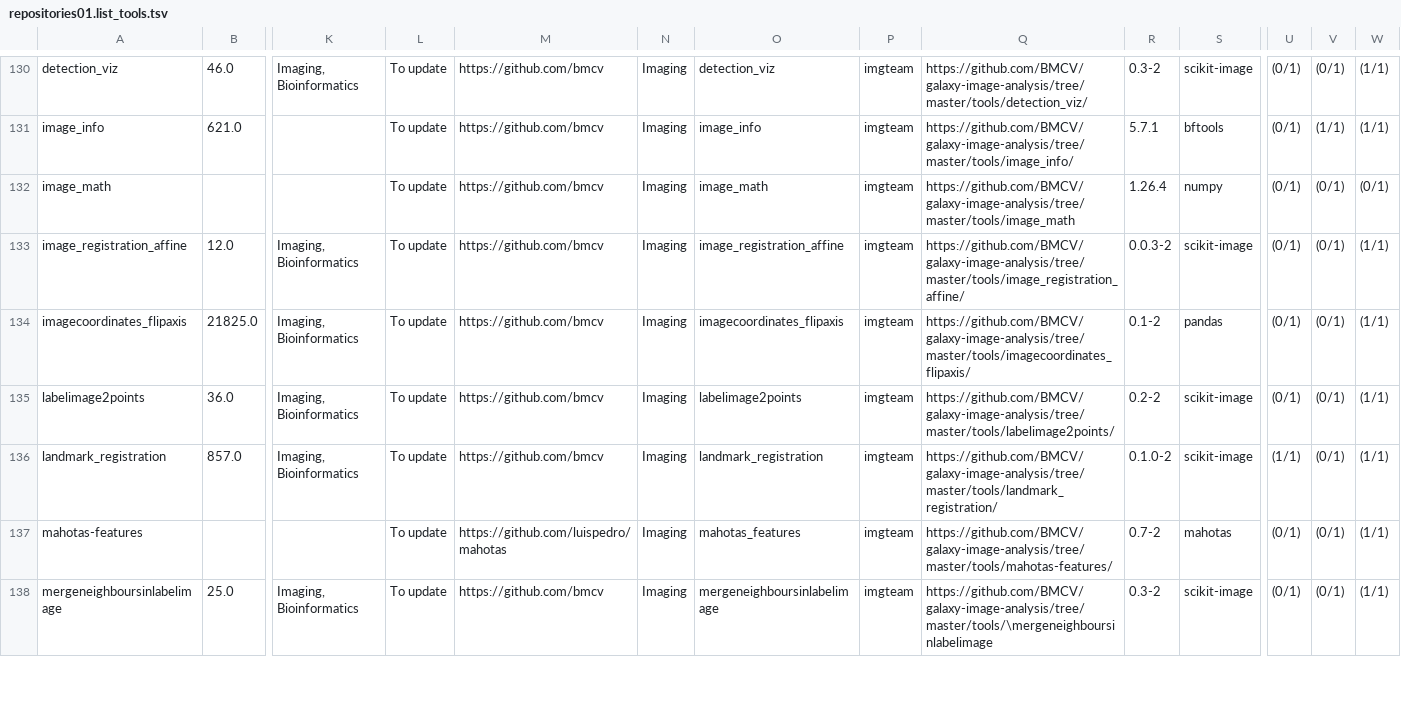
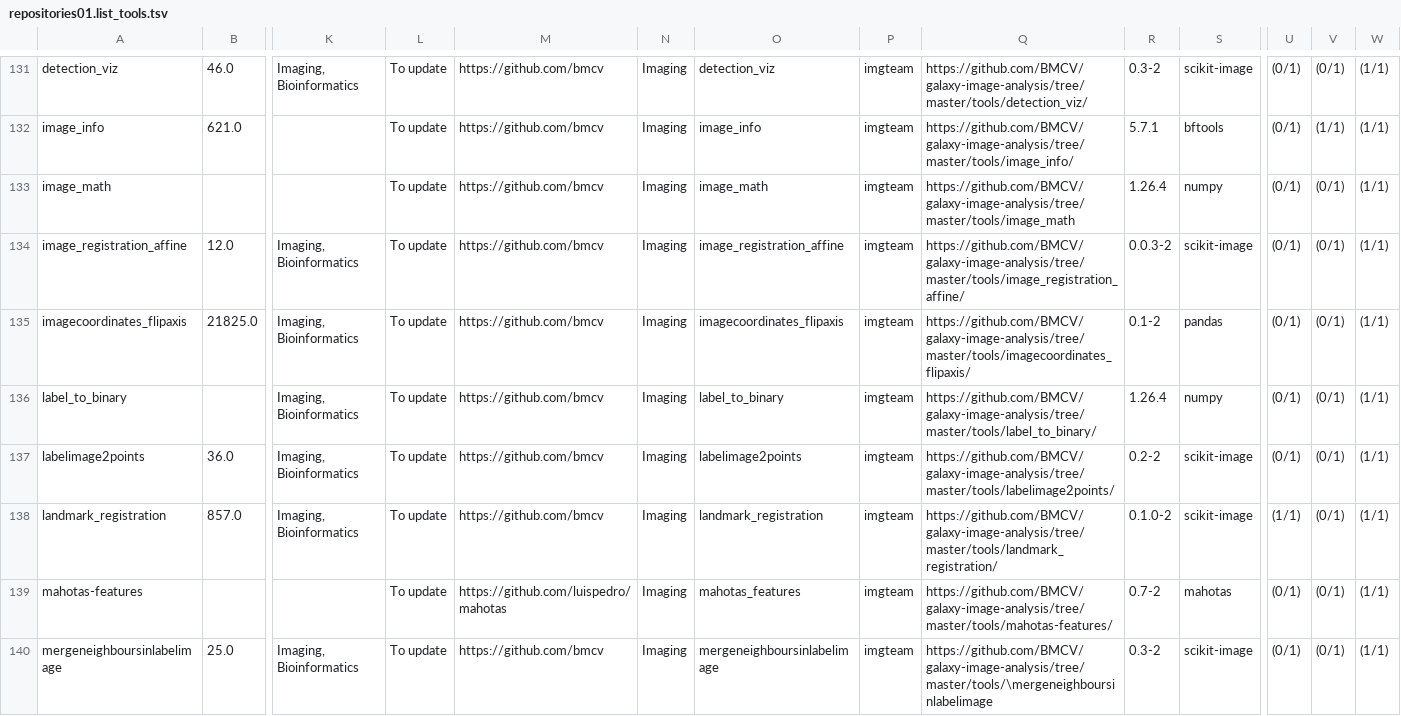
Before and after one commit to nsoranzo/galaxy_tool_metadata_extractor, a TSV file: results/repositories01.list_tools.tsv, drawn as a sheet; only a part is shown, gaps mark what is left out; addresses are those after the commit; rows hold the shown columns only; the diff covers the shown part only; the diff names each change by its address in the sheet, - before the commit and + after, or states it on an @@ line.

```diff
--- a/results/repositories01.list_tools.tsv
+++ b/results/repositories01.list_tools.tsv
-W133: (0/1)
+W133: (1/1)
+row 136: label_to_binary |  | Imaging, Bioinformatics | To update | https://github.com/bmcv | Imaging | label_to_binary | imgteam | https://github.com/BMCV/galaxy-image-analysis/tree/master/tools/label_to_binary/ | 1.26.4 | numpy | (0/1) | (0/1) | (1/1)
```
Also changed, not shown: 2 added rows and 14 edited cells elsewhere in this file.
